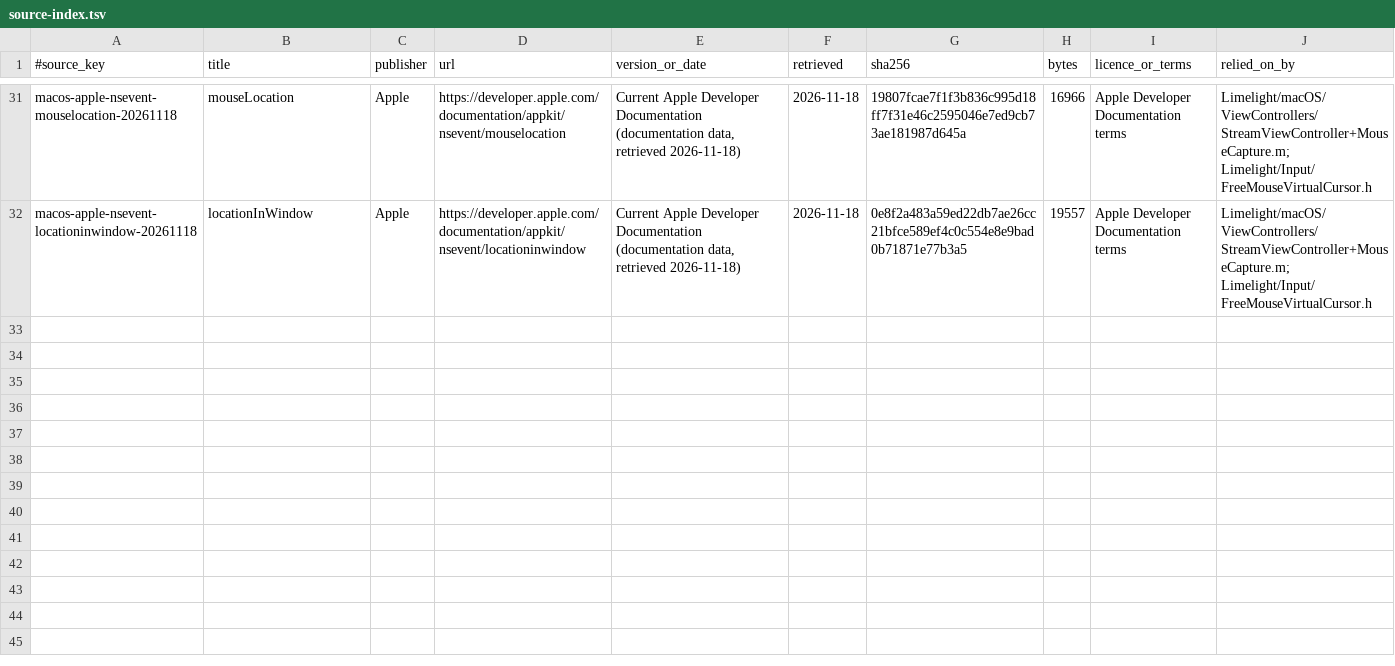
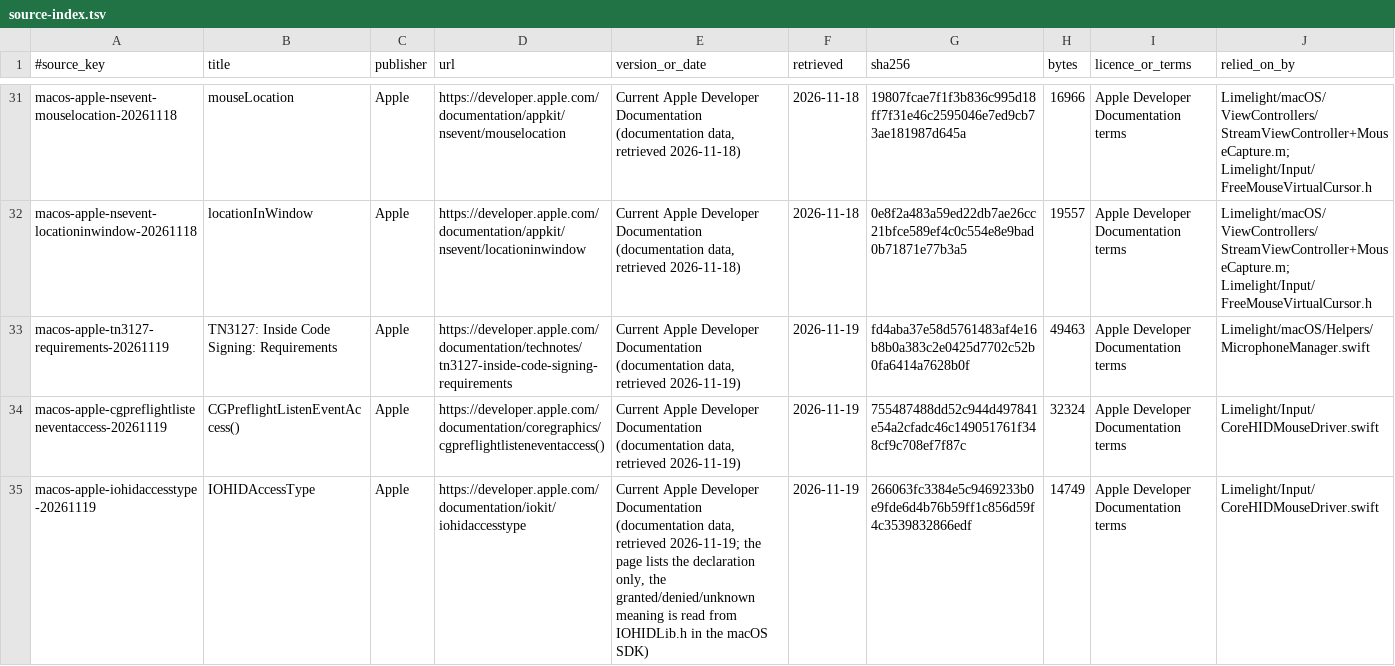
Before and after one commit to skyhua0224/moonlight-macos-enhanced, a TSV file: docs/authority/source-index.tsv, drawn as a sheet; only a part is shown, gaps mark what is left out; the diff names each change by its address in the sheet, - before the commit and + after, or states it on an @@ line.

Commit message:
fix(input): CoreHID 收不到鼠标移动时自由鼠标退回绝对路径，并提示输入监控 (#87)
现象：自由鼠标下主机光标来回抖动，用户日志里 coreRaw=0、corrections=1432/1473：
CoreHID 一个原始事件都没有送到，却仍按混合方式运行。

原因：
- 混合自由鼠标靠 CoreHID 的原始位移推进虚拟光标，再用系统指针校正。CoreHID 无输入时
  虚拟光标不动，每个 AppKit 事件都被当作“偏离”，既发一次相对移动，又发一次位置校正，
  主机上两者互相拉扯。
- CoreHID 没有输入监控授权时不报任何错误：设备能匹配到，但没有 X/Y 元素，也没有事件。
  实测未授权的新应用里 IOHIDCheckAccess 返回 unknown（不是 denied），所以原来的权限判断
  不会触发。发布构建都是 ad-hoc 签名，授权对应具体的构建，更新后可能失效。
- rc.7 到 rc.9 之间 CoreHID 驱动、权限检查、签名方式和 entitlements 都没有改动。

修改：
- 混合路径下，CoreHID 近 250 ms 内没有送来位移的 AppKit 事件，只发该事件的位置一次：
  不再同时发相对移动，也不再对虚拟光标做校正；虚拟光标的锚点随指针移动。
- AppKit 位移持续约 250 ms（至少 8 个事件）而 CoreHID 一个位移都没有，判定 CoreHID 静默，
  改走绝对指针路径，和 HID/MFI 一样；CoreHID 之后送来位移会自动恢复。
- 启动时读取输入监控状态；有鼠标匹配但没有 X/Y 元素且权限未获允许时立即回退，并在设置里
  显示原因。选了 CoreHID 驱动，或之前授权过的用户会收到一次提示，指向「系统设置 → 隐私与
  安全性 → 输入监控」。输入监控状态不再被“曾经授权过”遮成“已就绪”。
- 驱动记录每个设备的取舍（内置、触控板、无移动元素）；输入统计行带上 CoreHID 状态。
- 日志：[inputdiag] 的每秒采样和自由鼠标校正行在输入诊断开启时保留，校正行限频；输入统计行
  归入输入分类。
- 单元测试 tests/corehid-silence（含 #87 日志回放），接入 CI。

```diff
--- a/docs/authority/source-index.tsv
+++ b/docs/authority/source-index.tsv
+row 33: macos-apple-tn3127-requirements-20261119 | TN3127: Inside Code Signing: Requirements | Apple | https://developer.apple.com/documentation/technotes/tn3127-inside-code-signing-requirements | Current Apple Developer Documentation (documentation data, retrieved 2026-11-19) | 2026-11-19 | fd4aba37e58d5761483af4e16b8b0a383c2e0425d7702c52b0fa6414a7628b0f | 49463 | Apple Developer Documentation terms | Limelight/macOS/Helpers/MicrophoneManager.swift
+row 34: macos-apple-cgpreflightlisteneventaccess-20261119 | CGPreflightListenEventAccess() | Apple | https://developer.apple.com/documentation/coregraphics/cgpreflightlisteneventaccess() | Current Apple Developer Documentation (documentation data, retrieved 2026-11-19) | 2026-11-19 | 755487488dd52c944d497841e54a2cfadc46c149051761f348cf9c708ef7f87c | 32324 | Apple Developer Documentation terms | Limelight/Input/CoreHIDMouseDriver.swift
+row 35: macos-apple-iohidaccesstype-20261119 | IOHIDAccessType | Apple | https://developer.apple.com/documentation/iokit/iohidaccesstype | Current Apple Developer Documentation (documentation data, retrieved 2026-11-19; the page lists the declaration only, the granted/denied/unknown meaning is read from IOHIDLib.h in the macOS SDK) | 2026-11-19 | 266063fc3384e5c9469233b0e9fde6d4b76b59ff1c856d59f4c3539832866edf | 14749 | Apple Developer Documentation terms | Limelight/Input/CoreHIDMouseDriver.swift
```
Also changed, not shown: 17 other files.
